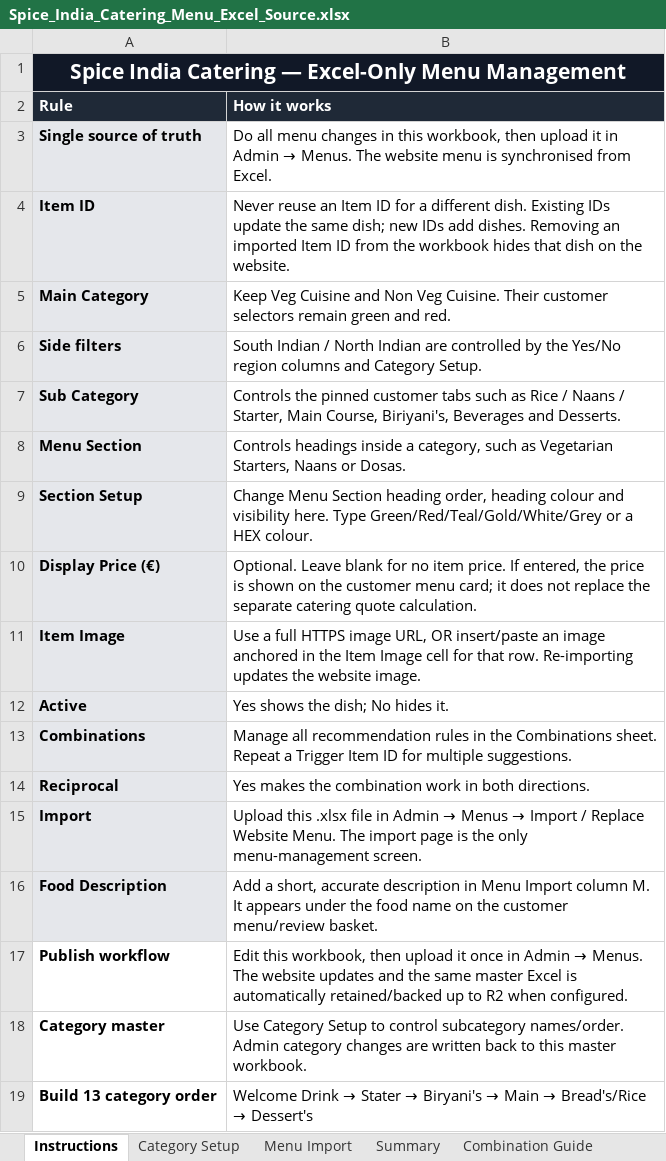
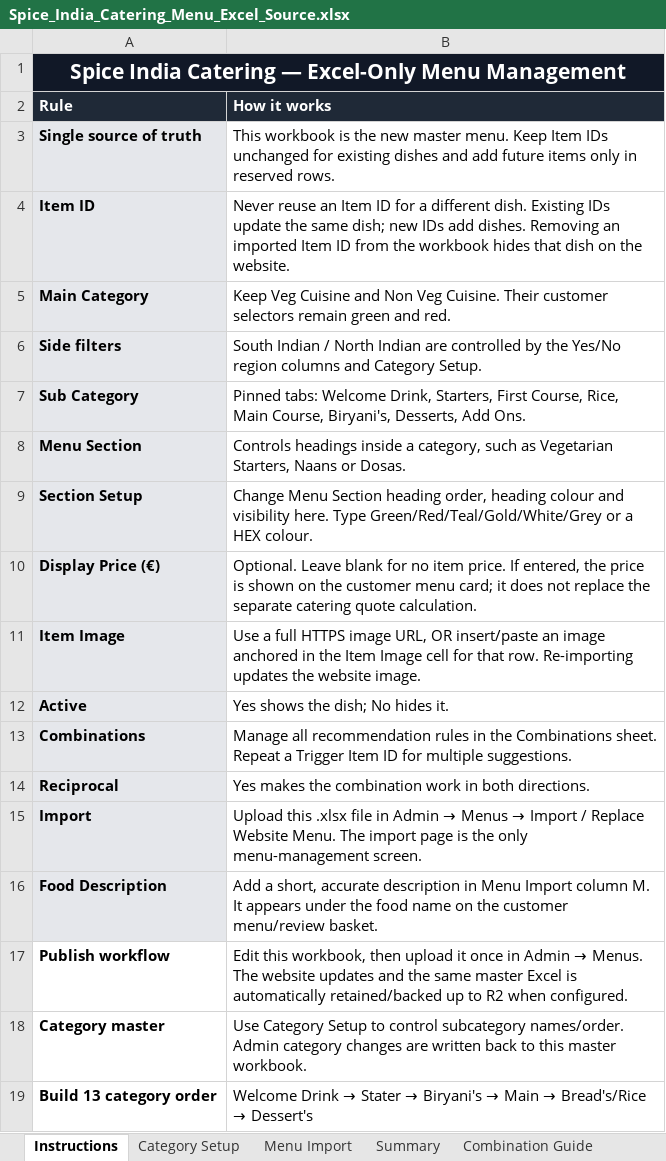
Before and after one commit to satyachowdary946/spice-india-catering, an Excel workbook: app/static/templates/Spice_India_Catering_Menu_Excel_Source.xlsx, sheet Instructions, drawn as a sheet; values as stored, in another font and other column widths than the file's, no borders; the diff names each change by its address in the sheet, - before the commit and + after, or states it on an @@ line.

Commit message:
Build 14.20 menu descriptions biryani styles and Irish financial reports

```diff
--- a/app/static/templates/Spice_India_Catering_Menu_Excel_Source.xlsx (sheet Instructions)
+++ b/app/static/templates/Spice_India_Catering_Menu_Excel_Source.xlsx (sheet Instructions)
@@ B3 (How it works): Do all menu changes in this workbook, then upload it in Admin → Menus. The website menu is synchronised from Excel. → This workbook is the new master menu. Keep Item IDs unchanged for existing dishes and add future items only in reserved rows. @@
-B7 (How it works): Controls the pinned customer tabs such as Rice / Naans / Starter, Main Course, Biriyani's, Beverages and Desserts.
+B7 (How it works): Pinned tabs: Welcome Drink, Starters, First Course, Rice, Main Course, Biryani's, Desserts, Add Ons.
```
Also changed, not shown: sheet Menu Import, sheet Combinations, sheet Section Setup, sheet Summary, sheet Combination Examples, sheet Combination Guide, 1 more sheet, other sheet tabs, 12 other files.
